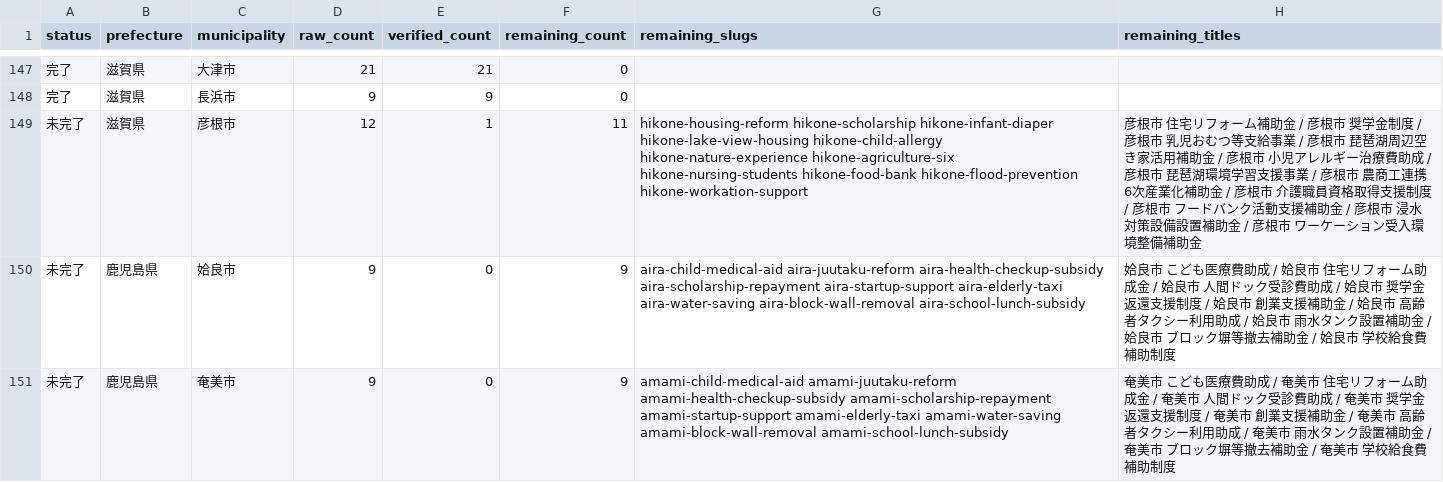
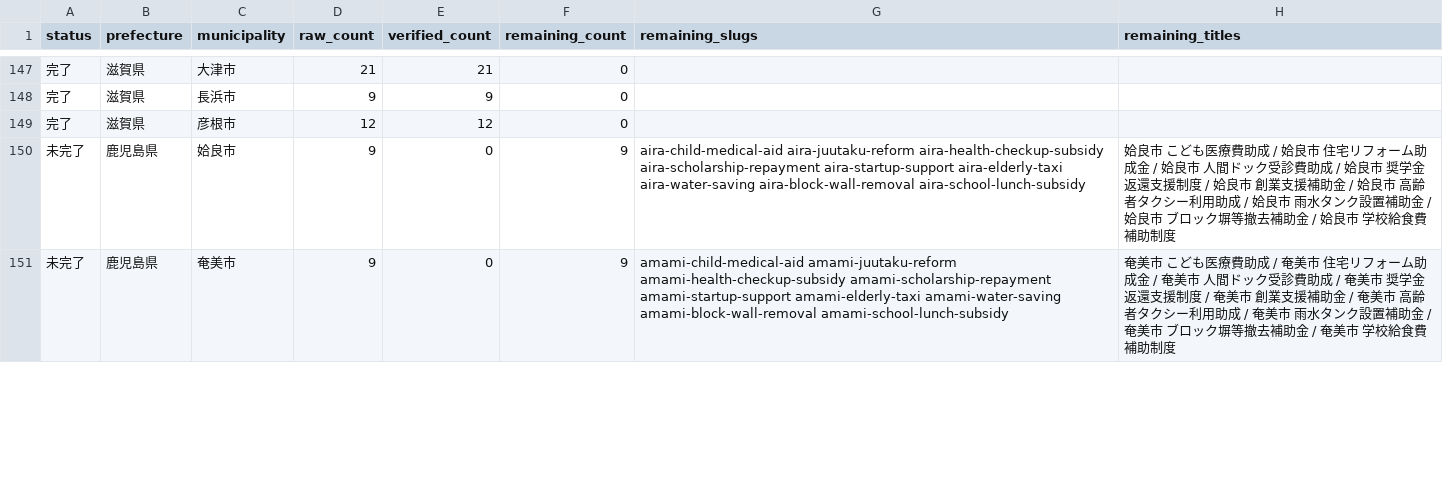
Before and after one commit to ban10yuu/joseikin-navi-site, a CSV file: tasks/progress-checklist.csv, drawn as a sheet; only a part is shown, gaps mark what is left out.

```diff
--- a/tasks/progress-checklist.csv
+++ b/tasks/progress-checklist.csv
@@ -148,3 +148,3 @@ status,prefecture,municipality,raw_count,verified_count,remaining_count,remainin
 完了,滋賀県,長浜市,9,9,0,,
-未完了,滋賀県,彦根市,12,1,11,hikone-housing-reform hikone-scholarship hikone-infant-diaper hikone-lake-view-housing hikone-child-allergy hikone-nature-experience hikone-agriculture-six hikone-nursing-students hikone-food-bank hikone-flood-prevention hikone-workation-support,彦根市 住宅リフォーム補助金 / 彦根市 奨学金制度 / 彦根市 乳児おむつ等支給事業 / 彦根市 琵琶湖周辺空き家活用補助金 / 彦根市 小児アレルギー治療費助成 / 彦根市 琵琶湖環境学習支援事業 / 彦根市 農商工連携6次産業化補助金 / 彦根市 介護職員資格取得支援制度 / 彦根市 フードバンク活動支援補助金 / 彦根市 浸水対策設備設置補助金 / 彦根市 ワーケーション受入環境整備補助金
+完了,滋賀県,彦根市,12,12,0,,
 未完了,鹿児島県,姶良市,9,0,9,aira-child-medical-aid aira-juutaku-reform aira-health-checkup-subsidy aira-scholarship-repayment aira-startup-support aira-elderly-taxi aira-water-saving aira-block-wall-removal aira-school-lunch-subsidy,姶良市 こども医療費助成 / 姶良市 住宅リフォーム助成金 / 姶良市 人間ドック受診費助成 / 姶良市 奨学金返還支援制度 / 姶良市 創業支援補助金 / 姶良市 高齢者タクシー利用助成 / 姶良市 雨水タンク設置補助金 / 姶良市 ブロック塀等撤去補助金 / 姶良市 学校給食費補助制度
```
Also changed, not shown: 2 other files.
